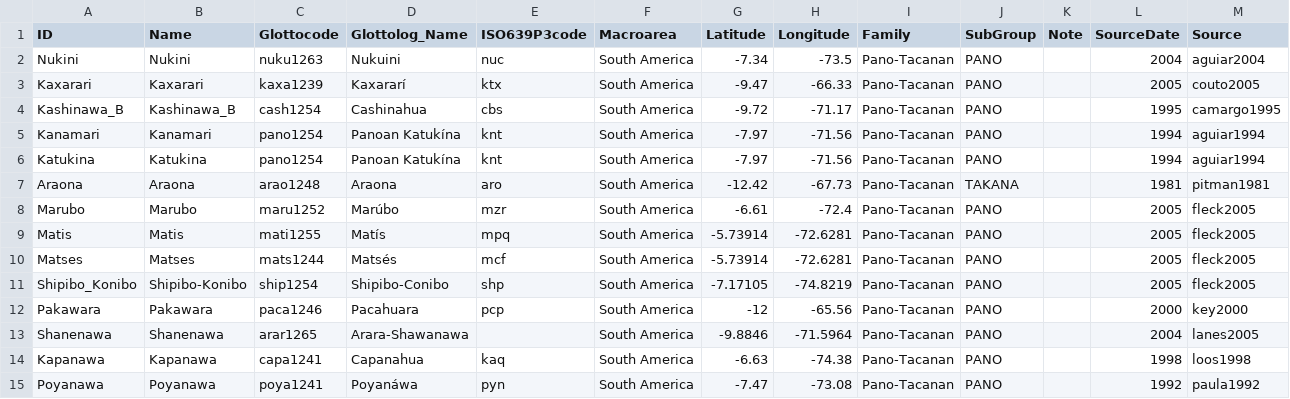
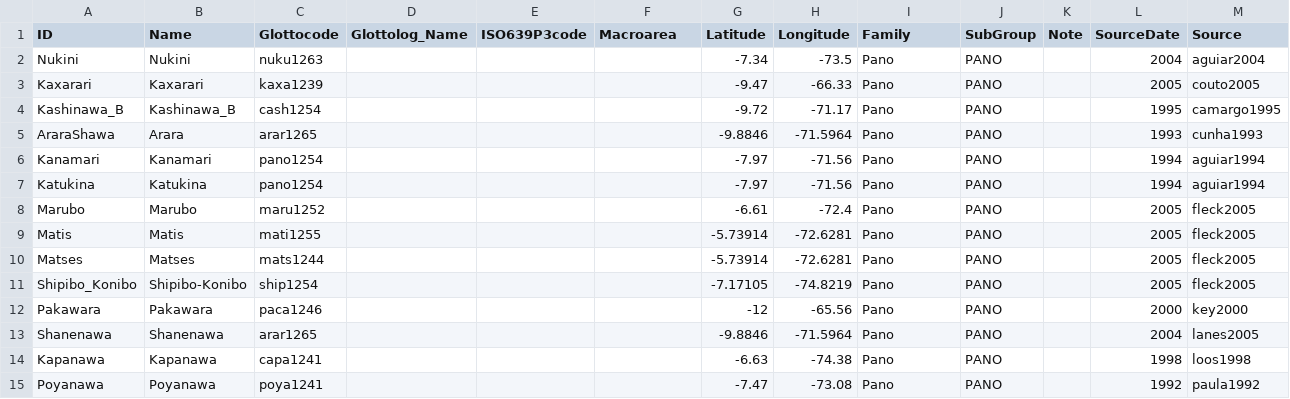
Before and after one commit to lexibank/panobodyparts, a CSV file: cldf/languages.csv, drawn as a sheet; only a part is shown; the diff covers the shown part only.

```diff
--- a/cldf/languages.csv
+++ b/cldf/languages.csv
@@ -1,15 +1,15 @@
 ID,Name,Glottocode,Glottolog_Name,ISO639P3code,Macroarea,Latitude,Longitude,Family,SubGroup,Note,SourceDate,Source
-Nukini,Nukini,nuku1263,Nukuini,nuc,South America,-7.34,-73.5,Pano-Tacanan,PANO,,2004,aguiar2004
-Kaxarari,Kaxarari,kaxa1239,Kaxararí,ktx,South America,-9.47,-66.33,Pano-Tacanan,PANO,,2005,couto2005
-Kashinawa_B,Kashinawa_B,cash1254,Cashinahua,cbs,South America,-9.72,-71.17,Pano-Tacanan,PANO,,1995,camargo1995
-Kanamari,Kanamari,pano1254,Panoan Katukína,knt,South America,-7.97,-71.56,Pano-Tacanan,PANO,,1994,aguiar1994
-Katukina,Katukina,pano1254,Panoan Katukína,knt,South America,-7.97,-71.56,Pano-Tacanan,PANO,,1994,aguiar1994
-Araona,Araona,arao1248,Araona,aro,South America,-12.42,-67.73,Pano-Tacanan,TAKANA,,1981,pitman1981
-Marubo,Marubo,maru1252,Marúbo,mzr,South America,-6.61,-72.4,Pano-Tacanan,PANO,,2005,fleck2005
-Matis,Matis,mati1255,Matís,mpq,South America,-5.73914,-72.6281,Pano-Tacanan,PANO,,2005,fleck2005
-Matses,Matses,mats1244,Matsés,mcf,South America,-5.73914,-72.6281,Pano-Tacanan,PANO,,2005,fleck2005
-Shipibo_Konibo,Shipibo-Konibo,ship1254,Shipibo-Conibo,shp,South America,-7.17105,-74.8219,Pano-Tacanan,PANO,,2005,fleck2005
-Pakawara,Pakawara,paca1246,Pacahuara,pcp,South America,-12,-65.56,Pano-Tacanan,PANO,,2000,key2000
-Shanenawa,Shanenawa,arar1265,Arara-Shawanawa,,South America,-9.8846,-71.5964,Pano-Tacanan,PANO,,2004,lanes2005
-Kapanawa,Kapanawa,capa1241,Capanahua,kaq,South America,-6.63,-74.38,Pano-Tacanan,PANO,,1998,loos1998
-Poyanawa,Poyanawa,poya1241,Poyanáwa,pyn,South America,-7.47,-73.08,Pano-Tacanan,PANO,,1992,paula1992
+Nukini,Nukini,nuku1263,,,,-7.34,-73.5,Pano,PANO,,2004,aguiar2004
+Kaxarari,Kaxarari,kaxa1239,,,,-9.47,-66.33,Pano,PANO,,2005,couto2005
+Kashinawa_B,Kashinawa_B,cash1254,,,,-9.72,-71.17,Pano,PANO,,1995,camargo1995
+AraraShawa,Arara,arar1265,,,,-9.8846,-71.5964,Pano,PANO,,1993,cunha1993
+Kanamari,Kanamari,pano1254,,,,-7.97,-71.56,Pano,PANO,,1994,aguiar1994
+Katukina,Katukina,pano1254,,,,-7.97,-71.56,Pano,PANO,,1994,aguiar1994
+Marubo,Marubo,maru1252,,,,-6.61,-72.4,Pano,PANO,,2005,fleck2005
+Matis,Matis,mati1255,,,,-5.73914,-72.6281,Pano,PANO,,2005,fleck2005
+Matses,Matses,mats1244,,,,-5.73914,-72.6281,Pano,PANO,,2005,fleck2005
+Shipibo_Konibo,Shipibo-Konibo,ship1254,,,,-7.17105,-74.8219,Pano,PANO,,2005,fleck2005
+Pakawara,Pakawara,paca1246,,,,-12,-65.56,Pano,PANO,,2000,key2000
+Shanenawa,Shanenawa,arar1265,,,,-9.8846,-71.5964,Pano,PANO,,2004,lanes2005
+Kapanawa,Kapanawa,capa1241,,,,-6.63,-74.38,Pano,PANO,,1998,loos1998
+Poyanawa,Poyanawa,poya1241,,,,-7.47,-73.08,Pano,PANO,,1992,paula1992
```
Also changed, not shown: 45 edited cells elsewhere in this file, cldf/forms.csv, cldf/parameters.csv, 34 other files.
